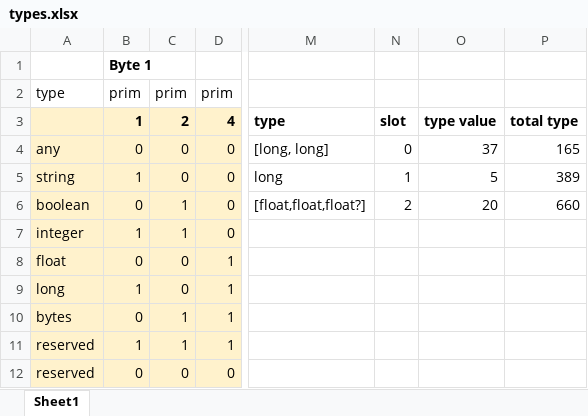
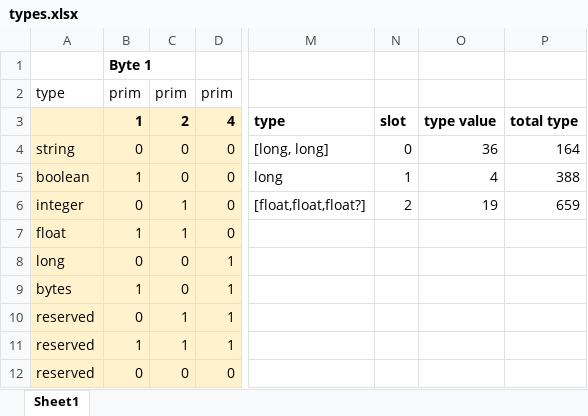
Before and after one commit to Identifiers/spec, an Excel workbook: types.xlsx, sheet Sheet1, drawn as a sheet; only a part is shown, gaps mark what is left out; values as stored, in another font and other column widths than the file's, no borders; the diff names each change by its address in the sheet, - before the commit and + after, or states it on an @@ line.

Commit message:
removed 'any' identifier type as it was complicated and not clearly valuable.

```diff
--- a/types.xlsx (sheet Sheet1)
+++ b/types.xlsx (sheet Sheet1)
-A4: any
+A4: string
-O4: 37
+O4: 36
-P4: 165
+P4: 164
-A5: string
+A5: boolean
-O5: 5
+O5: 4
-P5: 389
+P5: 388
-A6: boolean
+A6: integer
-O6: 20
+O6: 19
-P6: 660
+P6: 659
-A7: integer
+A7: float
-A8: float
+A8: long
-A9: long
+A9: bytes
-A10: bytes
+A10: reserved
```
Also changed, not shown: 2 other files.
